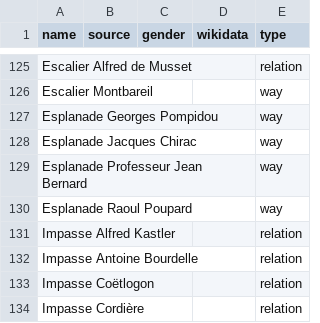
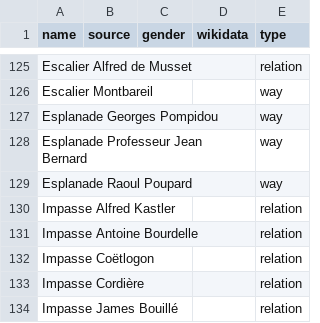
Before and after one commit to EqualStreetNames/equalstreetnames-saint-brieuc, a CSV file: data/other.csv, drawn as a sheet; only a part is shown, gaps mark what is left out; the shorter side is filled out with more unchanged rows.

```diff
--- a/data/other.csv
+++ b/data/other.csv
@@ -127,3 +127,2 @@ name,source,gender,wikidata,type
 "Esplanade Georges Pompidou",,,,way
-"Esplanade Jacques Chirac",,,,way
 "Esplanade Professeur Jean Bernard",,,,way
```
Also changed, not shown: data/gender.csv, 2 other files.
